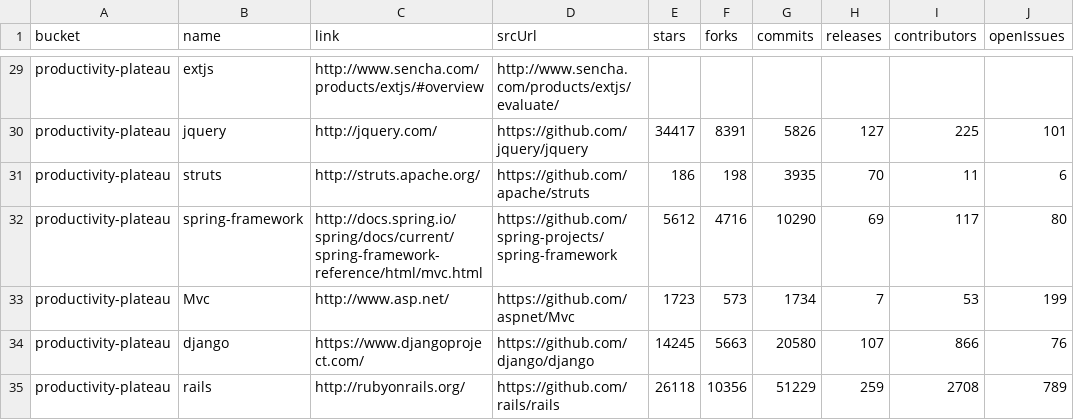
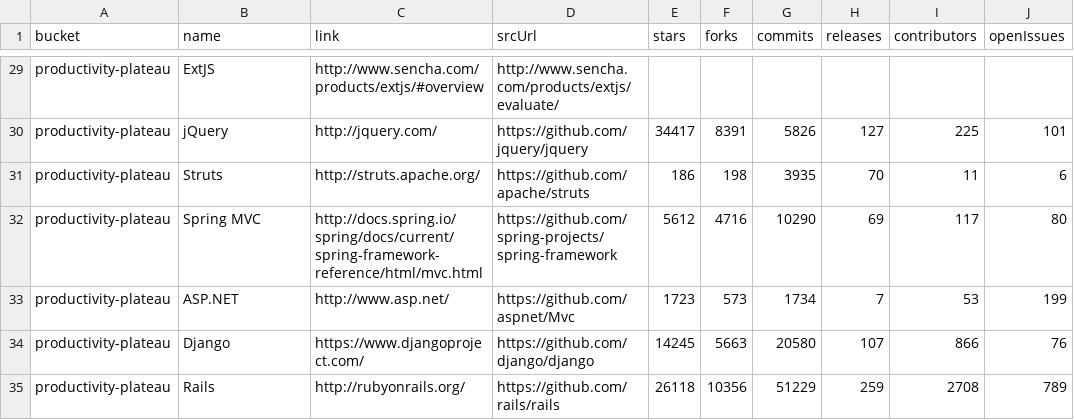
Before and after one commit to wipro-oss/fwk-infographic, a CSV file: app/csv/fwk-infographic.csv, drawn as a sheet; only a part is shown, gaps mark what is left out; the diff covers the shown part only; the diff names each change by its address in the sheet, - before the commit and + after, or states it on an @@ line.

Commit message:
fixing names

```diff
--- a/app/csv/fwk-infographic.csv
+++ b/app/csv/fwk-infographic.csv
-B29 (name): extjs
+B29 (name): ExtJS
-B30 (name): jquery
+B30 (name): jQuery
-B31 (name): struts
+B31 (name): Struts
-B32 (name): spring-framework
+B32 (name): Spring MVC
-B33 (name): Mvc
+B33 (name): ASP.NET
-B34 (name): django
+B34 (name): Django
-B35 (name): rails
+B35 (name): Rails
```
Also changed, not shown: 27 edited cells elsewhere in this file.
